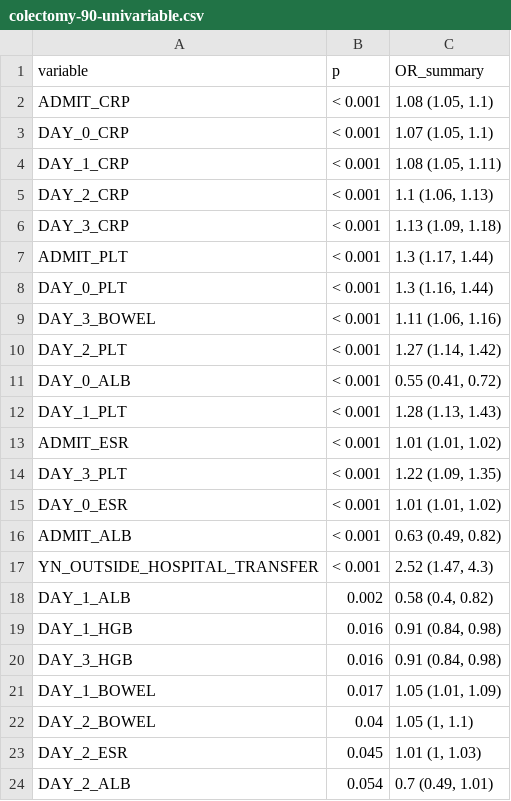
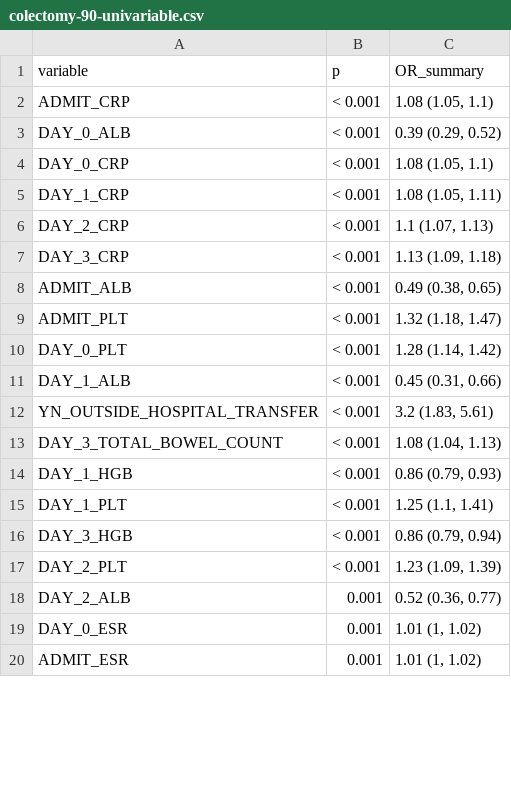
Before and after one commit to higgi13425/ASUC-plot, a CSV file: ASUC plot/colectomy-90-univariable.csv, drawn as a sheet; only a part is shown; the diff covers the shown part only.

```diff
--- a/ASUC plot/colectomy-90-univariable.csv
+++ b/ASUC plot/colectomy-90-univariable.csv
@@ -2,23 +2,19 @@
 "ADMIT_CRP","< 0.001","1.08 (1.05, 1.1)"
-"DAY_0_CRP","< 0.001","1.07 (1.05, 1.1)"
+"DAY_0_ALB","< 0.001","0.39 (0.29, 0.52)"
+"DAY_0_CRP","< 0.001","1.08 (1.05, 1.1)"
 "DAY_1_CRP","< 0.001","1.08 (1.05, 1.11)"
-"DAY_2_CRP","< 0.001","1.1 (1.06, 1.13)"
+"DAY_2_CRP","< 0.001","1.1 (1.07, 1.13)"
 "DAY_3_CRP","< 0.001","1.13 (1.09, 1.18)"
-"ADMIT_PLT","< 0.001","1.3 (1.17, 1.44)"
-"DAY_0_PLT","< 0.001","1.3 (1.16, 1.44)"
-"DAY_3_BOWEL","< 0.001","1.11 (1.06, 1.16)"
-"DAY_2_PLT","< 0.001","1.27 (1.14, 1.42)"
-"DAY_0_ALB","< 0.001","0.55 (0.41, 0.72)"
-"DAY_1_PLT","< 0.001","1.28 (1.13, 1.43)"
-"ADMIT_ESR","< 0.001","1.01 (1.01, 1.02)"
-"DAY_3_PLT","< 0.001","1.22 (1.09, 1.35)"
-"DAY_0_ESR","< 0.001","1.01 (1.01, 1.02)"
-"ADMIT_ALB","< 0.001","0.63 (0.49, 0.82)"
-"YN_OUTSIDE_HOSPITAL_TRANSFER","< 0.001","2.52 (1.47, 4.3)"
-"DAY_1_ALB","0.002","0.58 (0.4, 0.82)"
-"DAY_1_HGB","0.016","0.91 (0.84, 0.98)"
-"DAY_3_HGB","0.016","0.91 (0.84, 0.98)"
-"DAY_1_BOWEL","0.017","1.05 (1.01, 1.09)"
-"DAY_2_BOWEL","0.04","1.05 (1, 1.1)"
-"DAY_2_ESR","0.045","1.01 (1, 1.03)"
-"DAY_2_ALB","0.054","0.7 (0.49, 1.01)"
+"ADMIT_ALB","< 0.001","0.49 (0.38, 0.65)"
+"ADMIT_PLT","< 0.001","1.32 (1.18, 1.47)"
+"DAY_0_PLT","< 0.001","1.28 (1.14, 1.42)"
+"DAY_1_ALB","< 0.001","0.45 (0.31, 0.66)"
+"YN_OUTSIDE_HOSPITAL_TRANSFER","< 0.001","3.2 (1.83, 5.61)"
+"DAY_3_TOTAL_BOWEL_COUNT","< 0.001","1.08 (1.04, 1.13)"
+"DAY_1_HGB","< 0.001","0.86 (0.79, 0.93)"
+"DAY_1_PLT","< 0.001","1.25 (1.1, 1.41)"
+"DAY_3_HGB","< 0.001","0.86 (0.79, 0.94)"
+"DAY_2_PLT","< 0.001","1.23 (1.09, 1.39)"
+"DAY_2_ALB","0.001","0.52 (0.36, 0.77)"
+"DAY_0_ESR","0.001","1.01 (1, 1.02)"
+"ADMIT_ESR","0.001","1.01 (1, 1.02)"
```
Also changed, not shown: 15 added rows, 11 removed rows and 15 edited cells elsewhere in this file, ASUC plot/all-ivcs-success-rates.csv, ASUC plot/colectomy-90-rates.csv, 5 other files.
